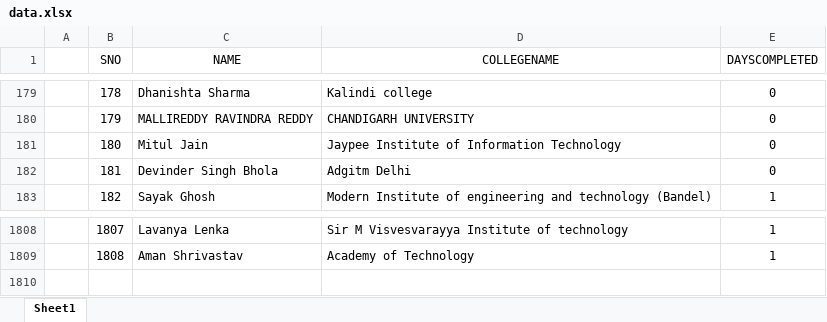
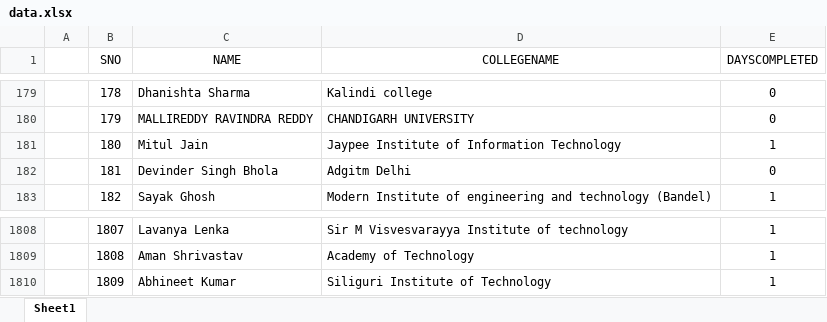
Before and after one commit to SauravMukherjee44/100-Days-of-Code-CodeIN-Progress-Report, an Excel workbook: data.xlsx, sheet Sheet1, drawn as a sheet; only a part is shown, gaps mark what is left out; values as stored, in another font and other column widths than the file's, no borders; charts and pictures not drawn; the diff names each change by its address in the sheet, - before the commit and + after, or states it on an @@ line.

Commit message:
Update data.xlsx

```diff
--- a/data.xlsx (sheet Sheet1)
+++ b/data.xlsx (sheet Sheet1)
-E181 (DAYSCOMPLETED): 0
+E181 (DAYSCOMPLETED): 1
+row 1810:  | 1809 | Abhineet Kumar | Siliguri Institute of Technology | 1
```
